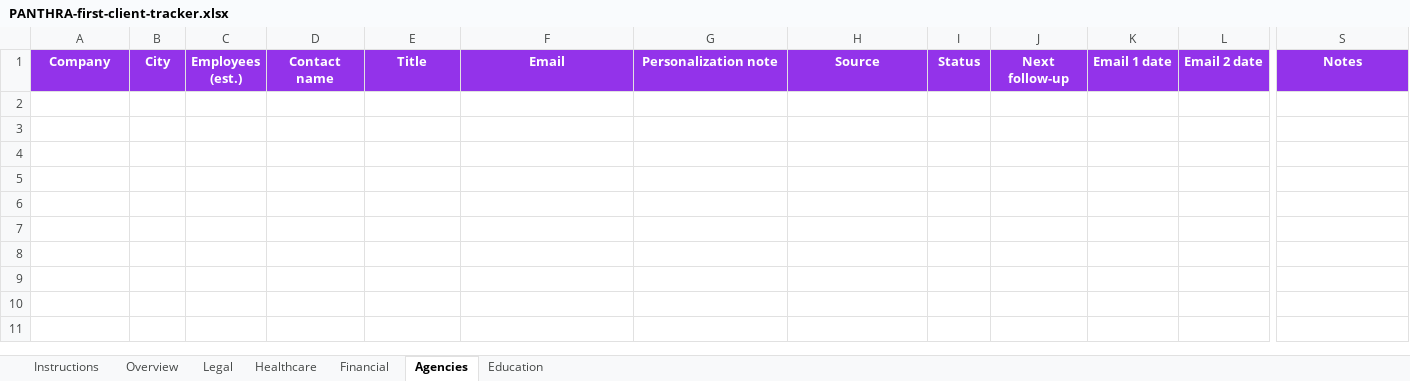
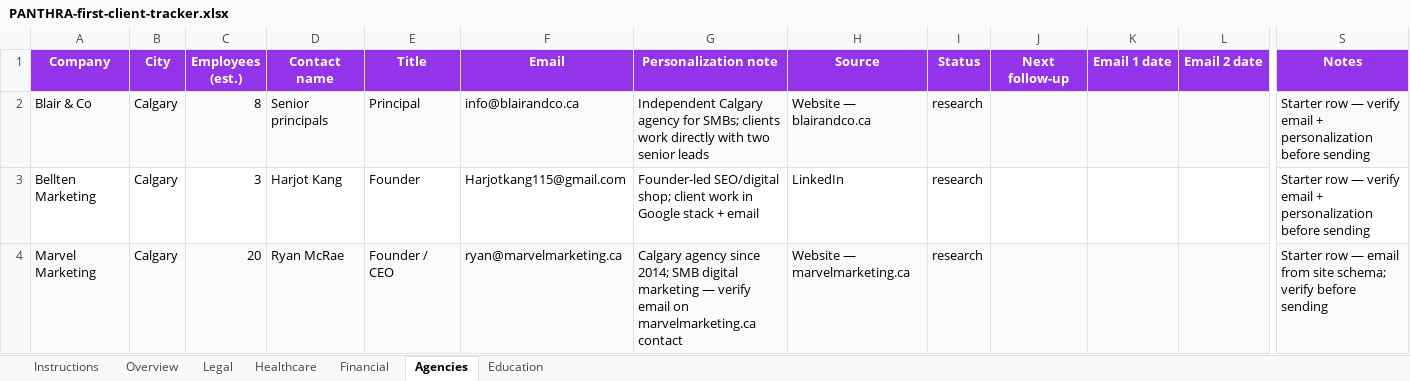
Before and after one commit to gsg47/panthra.ca, an Excel workbook: campaigns/first-client/prospects/PANTHRA-first-client-tracker.xlsx, sheet Agencies, drawn as a sheet; only a part is shown, gaps mark what is left out; values as stored, in another font and other column widths than the file's, no borders; rows hold the shown columns only; the diff names each change by its address in the sheet, - before the commit and + after, or states it on an @@ line.

```diff
--- a/campaigns/first-client/prospects/PANTHRA-first-client-tracker.xlsx (sheet Agencies)
+++ b/campaigns/first-client/prospects/PANTHRA-first-client-tracker.xlsx (sheet Agencies)
+row 2: Blair & Co | Calgary | 8 | Senior principals | Principal | info@blairandco.ca | Independent Calgary agency for SMBs; clients work directly with two senior leads | Website — blairandco.ca | research |  |  |  | Starter row — verify email + personalization before sending
+row 3: Bellten Marketing | Calgary | 3 | Harjot Kang | Founder | Harjotkang115@gmail.com | Founder-led SEO/digital shop; client work in Google stack + email | LinkedIn | research |  |  |  | Starter row — verify email + personalization before sending
+row 4: Marvel Marketing | Calgary | 20 | Ryan McRae | Founder / CEO | ryan@marvelmarketing.ca | Calgary agency since 2014; SMB digital marketing — verify email on marvelmarketing.ca contact | Website — marvelmarketing.ca | research |  |  |  | Starter row — email from site schema; verify before sending
```
Also changed, not shown: sheet Legal, sheet Financial, sheet Education, sheet Healthcare, sheet Instructions.
